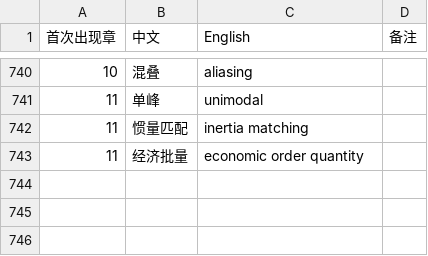
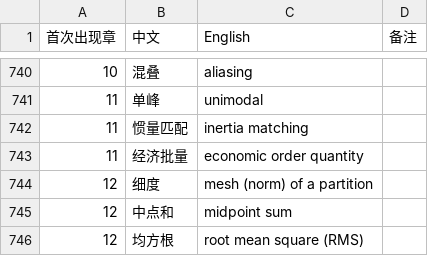
Before and after one commit to eddiezgq/WenQuest, a CSV file: textbook/calculus/conventions/术语表.csv, drawn as a sheet; only a part is shown, gaps mark what is left out; the diff names each change by its address in the sheet, - before the commit and + after, or states it on an @@ line.

```diff
--- a/textbook/calculus/conventions/术语表.csv
+++ b/textbook/calculus/conventions/术语表.csv
+row 744: 12 | 细度 | mesh (norm) of a partition
+row 745: 12 | 中点和 | midpoint sum
+row 746: 12 | 均方根 | root mean square (RMS)
```
Also changed, not shown: 27 other files.
